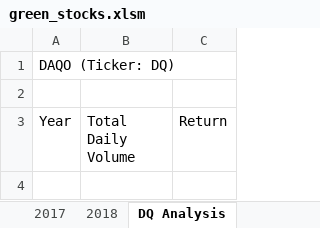
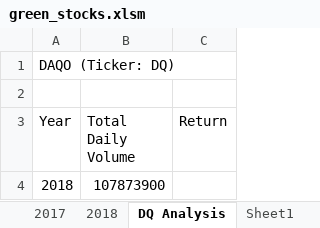
Before and after one commit to rrbauman/Election_Analysis, an Excel workbook: green_stocks.xlsm, sheet DQ Analysis, drawn as a sheet; values as stored, in another font and other column widths than the file's, no borders; the diff names each change by its address in the sheet, - before the commit and + after, or states it on an @@ line.

```diff
--- a/green_stocks.xlsm (sheet DQ Analysis)
+++ b/green_stocks.xlsm (sheet DQ Analysis)
+sheet tab: Sheet1
+row 4: 2018 | 107873900
```
